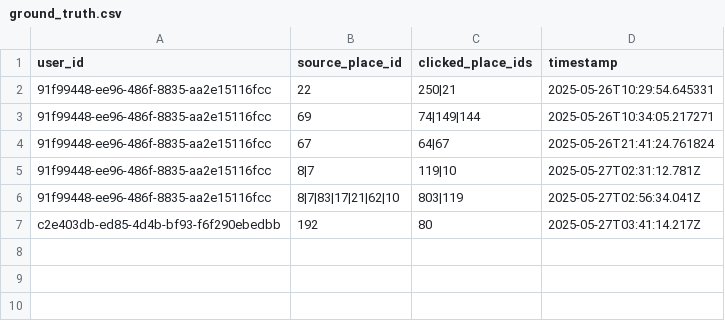
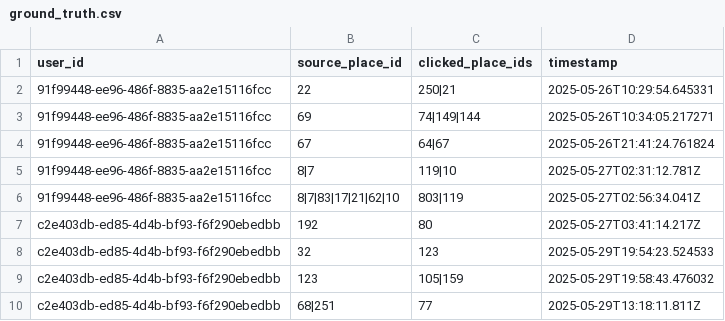
Before and after one commit to NPhuong1101/HTVTT_Recommendation, a CSV file: public/data/ground_truth.csv, drawn as a sheet.

Commit message:
Chỉnh thêm vào ground_truth.csv

```diff
--- a/public/data/ground_truth.csv
+++ b/public/data/ground_truth.csv
@@ -7 +7,4 @@ user_id,source_place_id,clicked_place_ids,timestamp
 c2e403db-ed85-4d4b-bf93-f6f290ebedbb,192,80,2025-05-27T03:41:14.217Z
+c2e403db-ed85-4d4b-bf93-f6f290ebedbb,32,123,2025-05-29T19:54:23.524533
+c2e403db-ed85-4d4b-bf93-f6f290ebedbb,123,105|159,2025-05-29T19:58:43.476032
+c2e403db-ed85-4d4b-bf93-f6f290ebedbb,68|251,77,2025-05-29T13:18:11.811Z
```
Also changed, not shown: public/data/Info-trip.csv, public/data/recommendations.csv, 5 other files.
